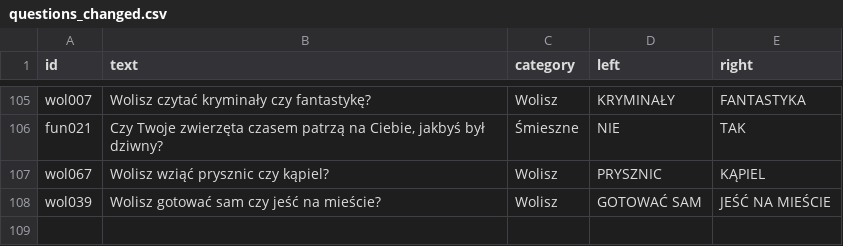
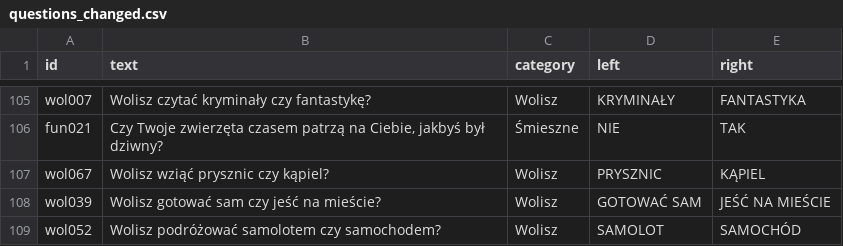
Before and after one commit to DawidS25/Spectrum, a CSV file: questions/questions_changed.csv, drawn as a sheet; only a part is shown, gaps mark what is left out; the diff names each change by its address in the sheet, - before the commit and + after, or states it on an @@ line.

Commit message:
Zmieniono pytanie wol052

```diff
--- a/questions/questions_changed.csv
+++ b/questions/questions_changed.csv
+row 109: wol052 | Wolisz podróżować samolotem czy samochodem? | Wolisz | SAMOLOT | SAMOCHÓD
```
